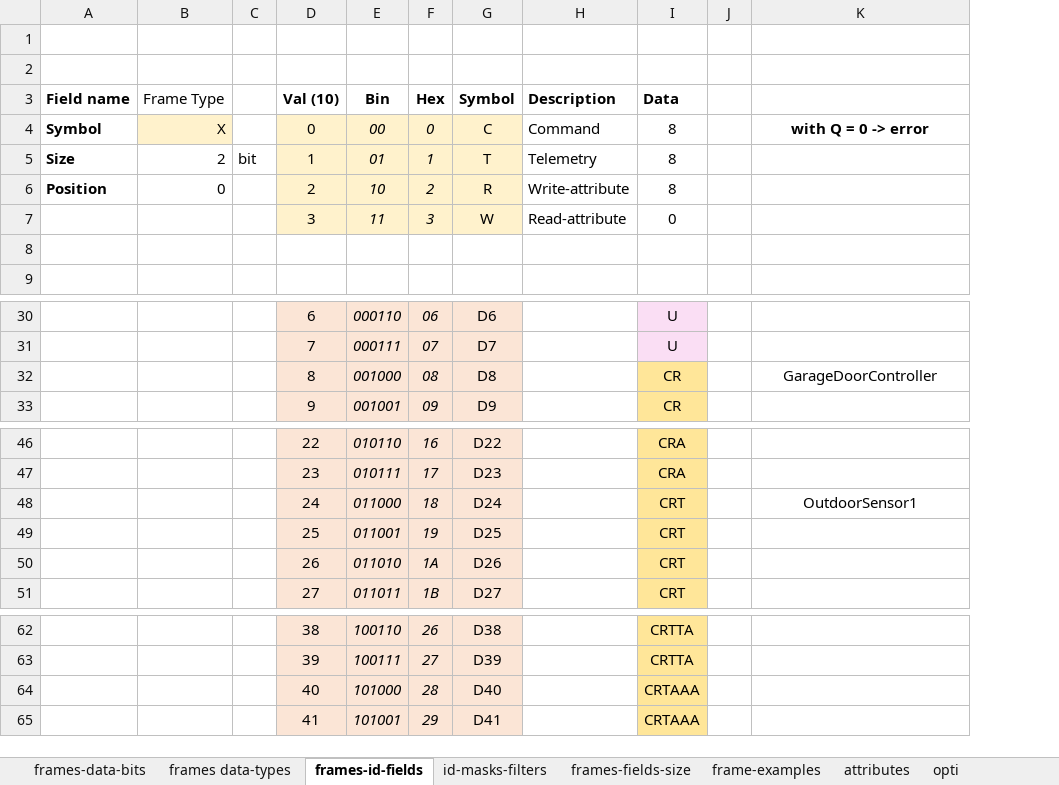
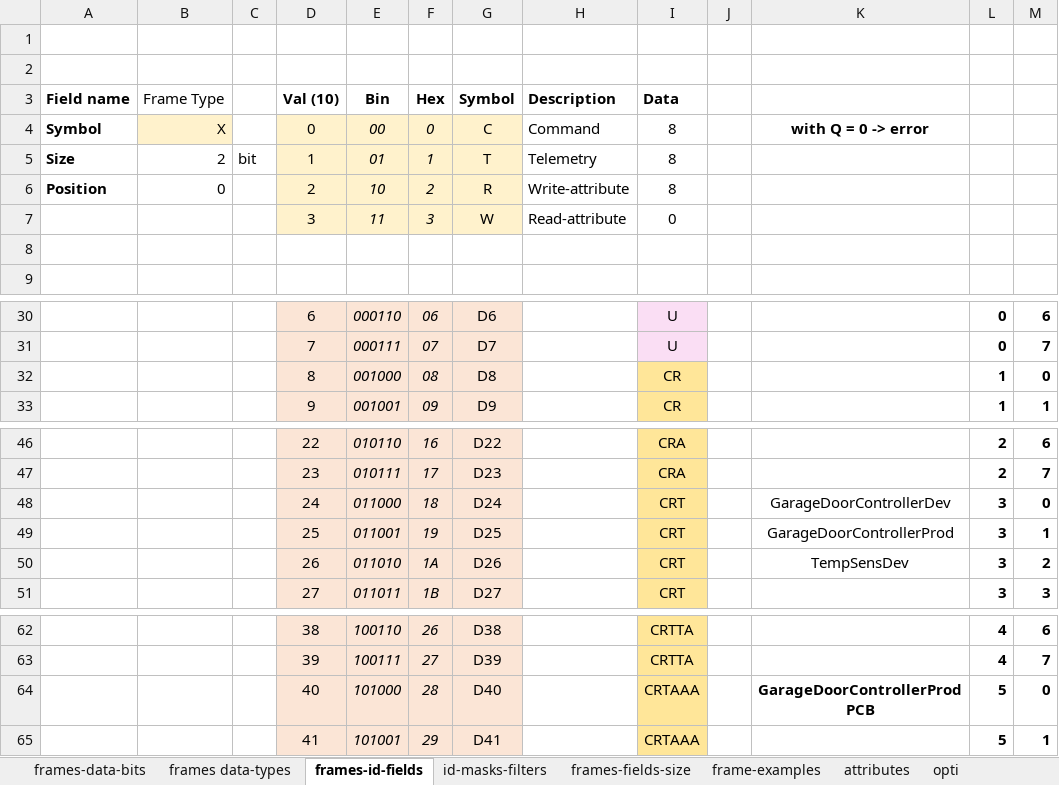
Before and after one commit to Adecy/caniot, an Excel workbook: docs/arch.xlsx, sheet frames-id-fields, drawn as a sheet; only a part is shown, gaps mark what is left out; values as stored, in another font and other column widths than the file's, no borders; the diff names each change by its address in the sheet, - before the commit and + after, or states it on an @@ line.

```diff
--- a/docs/arch.xlsx (sheet frames-id-fields)
+++ b/docs/arch.xlsx (sheet frames-id-fields)
+column L, rows 30-33: 0 | 0 | 1 | 1; rows 46-51: 2 | 2 | 3 | 3 | 3 | 3; rows 62-65: 4 | 4 | 5 | 5
+column M, rows 30-33: 6 | 7 | 0 | 1; rows 46-51: 6 | 7 | 0 | 1 | 2 | 3; rows 62-65: 6 | 7 | 0 | 1
-K32: GarageDoorController
+K32: (empty)
-K48: OutdoorSensor1
+K48: GarageDoorControllerDev
-K49: (empty)
+K49: GarageDoorControllerProd
-K50: (empty)
+K50: TempSensDev
-K64: (empty)
+K64: GarageDoorControllerProdPCB
```
Also changed, not shown: sheet attributes, sheet frames data-types, 5 other files.
